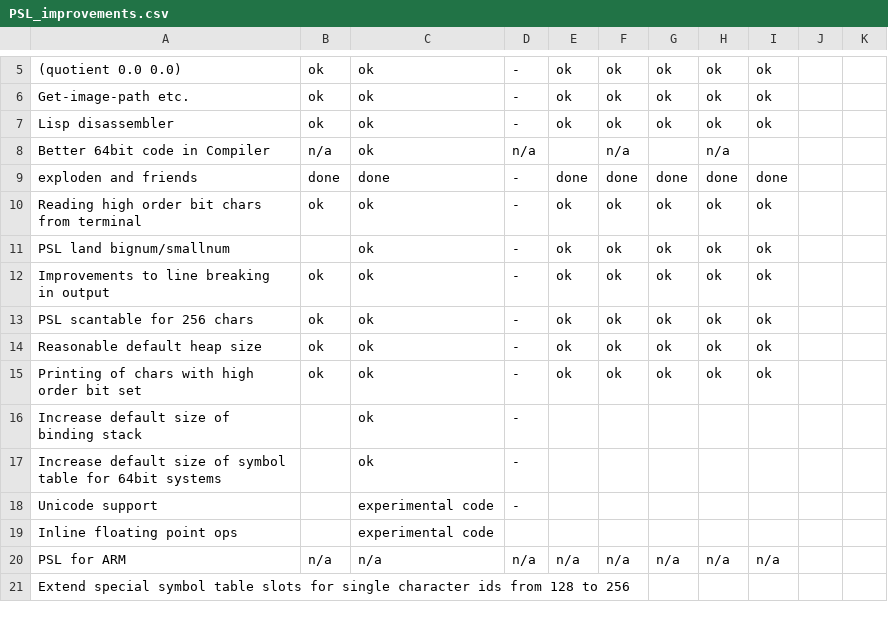
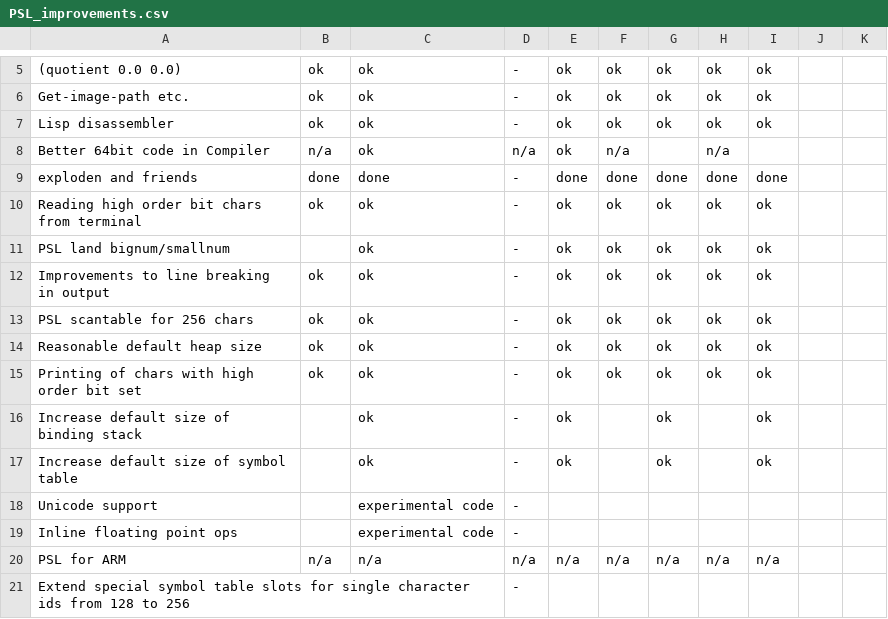
Before and after one commit to reduce-algebra/reduce-algebra, a CSV file: psl/PSL_improvements.csv, drawn as a sheet; only a part is shown, gaps mark what is left out.

```diff
--- a/psl/PSL_improvements.csv
+++ b/psl/PSL_improvements.csv
@@ -7,3 +7,3 @@ Get-image-path etc.;ok;ok;-;ok;ok;ok;ok;ok;;
 Lisp disassembler;ok;ok;-;ok;ok;ok;ok;ok;;
-Better 64bit code in Compiler;n/a;ok;n/a;;n/a;;n/a;;;
+Better 64bit code in Compiler;n/a;ok;n/a;ok;n/a;;n/a;;;
 exploden and friends;done;done;-;done;done;done;done;done;;
@@ -15,7 +15,7 @@ Reasonable default heap size;ok;ok;-;ok;ok;ok;ok;ok;;
 Printing of chars with high order bit set;ok;ok;-;ok;ok;ok;ok;ok;;
-Increase default size of binding stack;;ok;-;;;;;;;
-Increase default size of symbol table for 64bit systems;;ok;-;;;;;;;
+Increase default size of binding stack;;ok;-;ok;;ok;;ok;;
+Increase default size of symbol table;;ok;-;ok;;ok;;ok;;
 Unicode support;;experimental code;-;;;;;;;
-Inline floating point ops;;experimental code;;;;;;;;
+Inline floating point ops;;experimental code;-;;;;;;;
 PSL for ARM;n/a;n/a;n/a;n/a;n/a;n/a;n/a;n/a;;
-Extend special symbol table slots for single character ids from 128 to 256;;;;;;;;;;
+Extend special symbol table slots for single character ids from 128 to 256;;;-;;;;;;;
```
Also changed, not shown: 3 other files.
